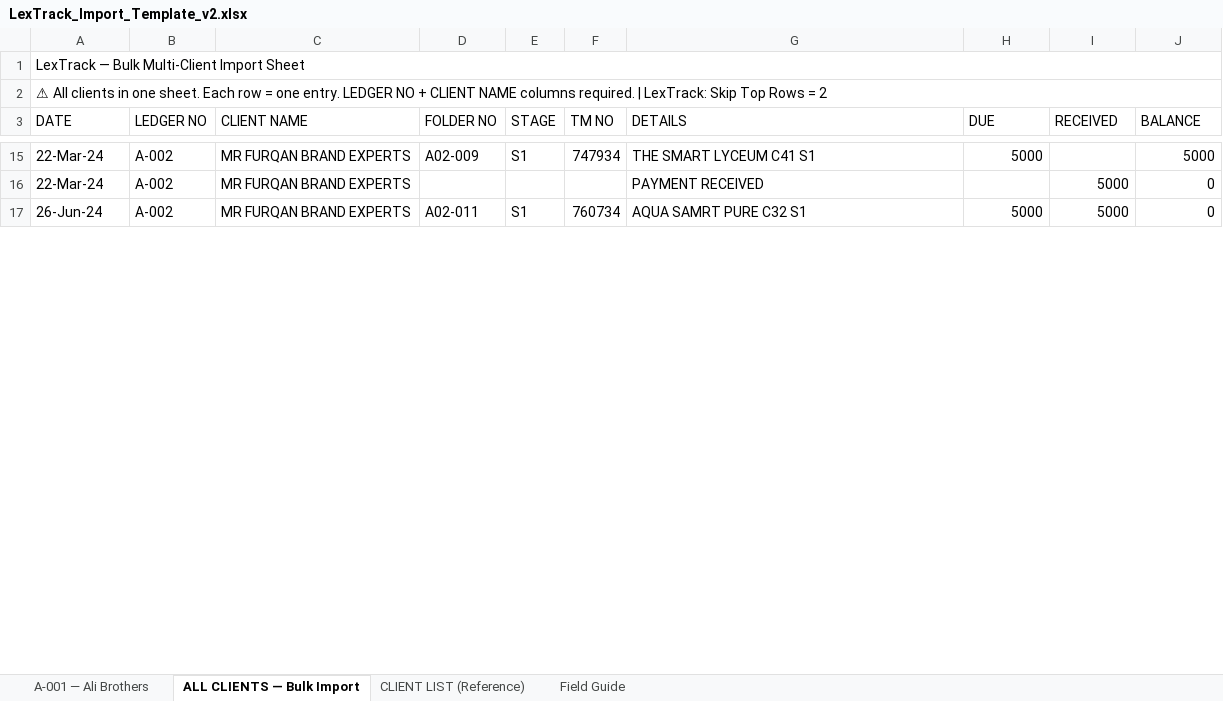
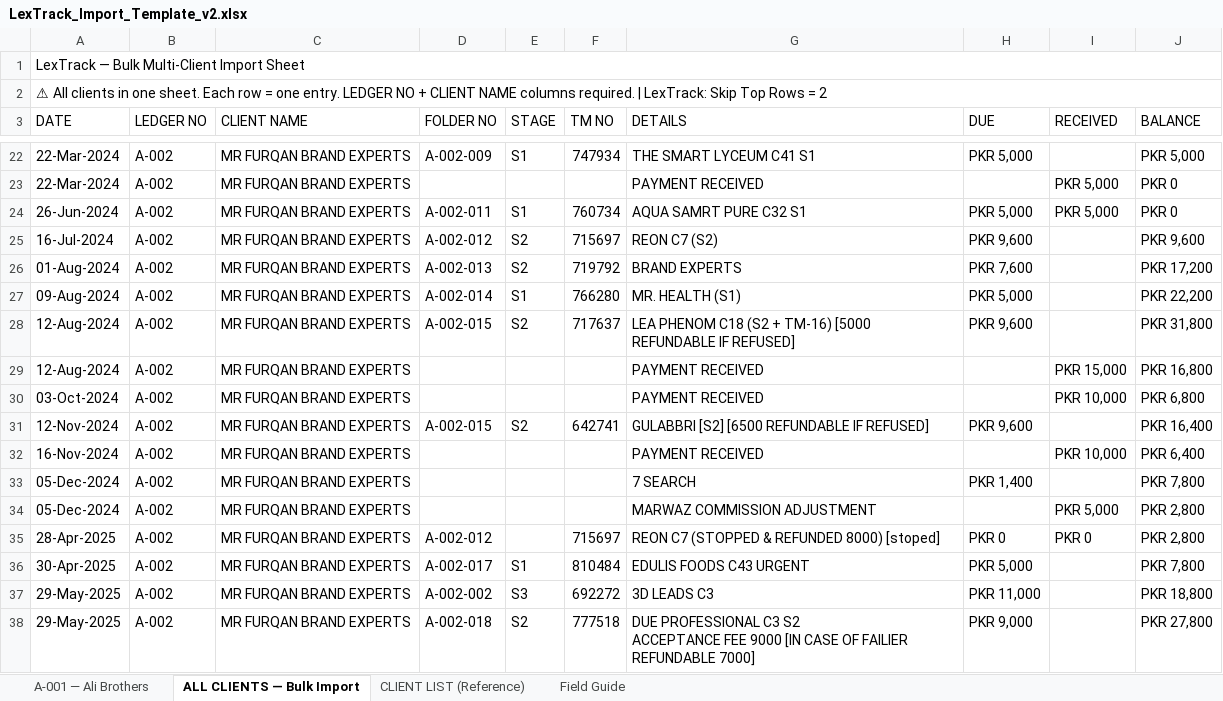
Before and after one commit to net2t/DataSheet, an Excel workbook: LexTrack_Import_Template_v2.xlsx, sheet ALL CLIENTS — Bulk Import, drawn as a sheet; only a part is shown, gaps mark what is left out; values as stored, in another font and other column widths than the file's, no cell formats; conditional formats not drawn; addresses are those after the commit; ↵ is a line break in a cell; the diff covers the shown part only; the diff names each change by its address in the sheet, - before the commit and + after, or states it on an @@ line.

```diff
--- a/LexTrack_Import_Template_v2.xlsx (sheet ALL CLIENTS — Bulk Import)
+++ b/LexTrack_Import_Template_v2.xlsx (sheet ALL CLIENTS — Bulk Import)
-A22:A23 (DATE): 22-Mar-24
+A22:A23 (DATE): 22-Mar-2024
-D22 (FOLDER NO): A02-009
+D22 (FOLDER NO): A-002-009
-H22 (DUE): 5000
+H22 (DUE): PKR 5,000
-J22 (BALANCE): 5000
+J22 (BALANCE): PKR 5,000
-I23:I24 (RECEIVED): 5000
+I23:I24 (RECEIVED): PKR 5,000
-J23:J24 (BALANCE): 0
+J23:J24 (BALANCE): PKR 0
-A24 (DATE): 26-Jun-24
+A24 (DATE): 26-Jun-2024
-D24 (FOLDER NO): A02-011
+D24 (FOLDER NO): A-002-011
-H24 (DUE): 5000
+H24 (DUE): PKR 5,000
+row 25: 16-Jul-2024 | A-002 | MR FURQAN BRAND EXPERTS | A-002-012 | S2 | 715697 | REON C7 (S2) | PKR 9,600 |  | PKR 9,600
+row 26: 01-Aug-2024 | A-002 | MR FURQAN BRAND EXPERTS | A-002-013 | S2 | 719792 | BRAND EXPERTS | PKR 7,600 |  | PKR 17,200
+row 27: 09-Aug-2024 | A-002 | MR FURQAN BRAND EXPERTS | A-002-014 | S1 | 766280 | MR. HEALTH (S1) | PKR 5,000 |  | PKR 22,200
+row 28: 12-Aug-2024 | A-002 | MR FURQAN BRAND EXPERTS | A-002-015 | S2 | 717637 | LEA PHENOM C18 (S2 + TM-16) [5000 REFUNDABLE IF REFUSED] | PKR 9,600 |  | PKR 31,800
+row 29: 12-Aug-2024 | A-002 | MR FURQAN BRAND EXPERTS |  |  |  | PAYMENT RECEIVED |  | PKR 15,000 | PKR 16,800
+row 30: 03-Oct-2024 | A-002 | MR FURQAN BRAND EXPERTS |  |  |  | PAYMENT RECEIVED |  | PKR 10,000 | PKR 6,800
+row 31: 12-Nov-2024 | A-002 | MR FURQAN BRAND EXPERTS | A-002-015 | S2 | 642741 | GULABBRI [S2] [6500 REFUNDABLE IF REFUSED] | PKR 9,600 |  | PKR 16,400
+row 32: 16-Nov-2024 | A-002 | MR FURQAN BRAND EXPERTS |  |  |  | PAYMENT RECEIVED |  | PKR 10,000 | PKR 6,400
+row 33: 05-Dec-2024 | A-002 | MR FURQAN BRAND EXPERTS |  |  |  | 7 SEARCH | PKR 1,400 |  | PKR 7,800
+row 34: 05-Dec-2024 | A-002 | MR FURQAN BRAND EXPERTS |  |  |  | MARWAZ COMMISSION ADJUSTMENT |  | PKR 5,000 | PKR 2,800
+row 35: 28-Apr-2025 | A-002 | MR FURQAN BRAND EXPERTS | A-002-012 |  | 715697 | REON C7 (STOPPED & REFUNDED 8000) [stoped] | PKR 0 | PKR 0 | PKR 2,800
+row 36: 30-Apr-2025 | A-002 | MR FURQAN BRAND EXPERTS | A-002-017 | S1 | 810484 | EDULIS FOODS C43 URGENT | PKR 5,000 |  | PKR 7,800
+row 37: 29-May-2025 | A-002 | MR FURQAN BRAND EXPERTS | A-002-002 | S3 | 692272 | 3D LEADS C3 | PKR 11,000 |  | PKR 18,800
+row 38: 29-May-2025 | A-002 | MR FURQAN BRAND EXPERTS | A-002-018 | S2 | 777518 | DUE PROFESSIONAL C3 S2 ↵ ACCEPTANCE FEE 9000 [IN CASE OF FAILIER REFUNDABLE 7000] | PKR 9,000 |  | PKR 27,800
```
Also changed, not shown: 172 added rows and 71 edited cells elsewhere in this sheet, cell formats.
